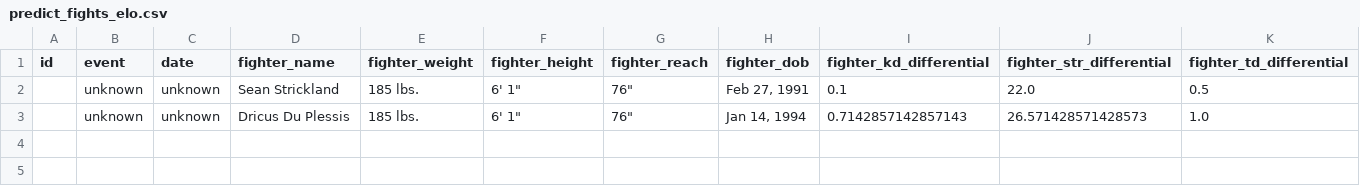
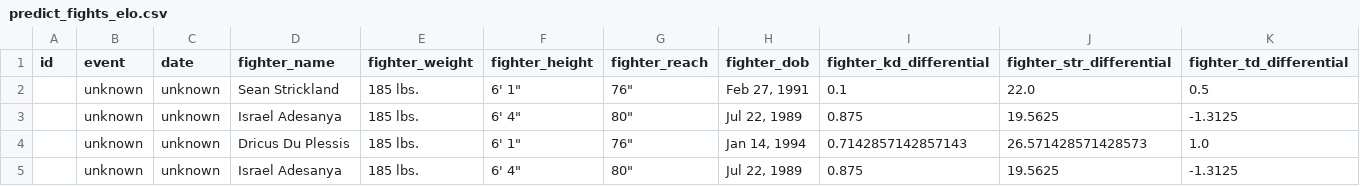
Before and after one commit to jazyz/UFCFightPredictor, a CSV file: predict_fights_elo.csv, drawn as a sheet; only a part is shown; rows hold the shown columns only; the diff names each change by its address in the sheet, - before the commit and + after, or states it on an @@ line.

```diff
--- a/predict_fights_elo.csv
+++ b/predict_fights_elo.csv
+row 3:  | unknown | unknown | Israel Adesanya | 185 lbs. | 6' 4" | 80" | Jul 22, 1989 | 0.875 | 19.5625 | -1.3125
+row 5:  | unknown | unknown | Israel Adesanya | 185 lbs. | 6' 4" | 80" | Jul 22, 1989 | 0.875 | 19.5625 | -1.3125
```
Also changed, not shown: 5 other files.
